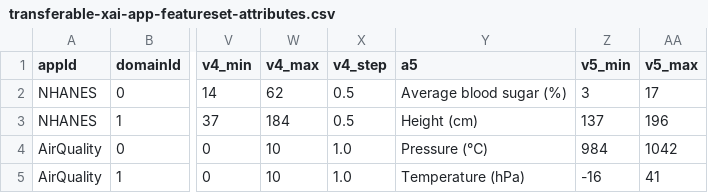
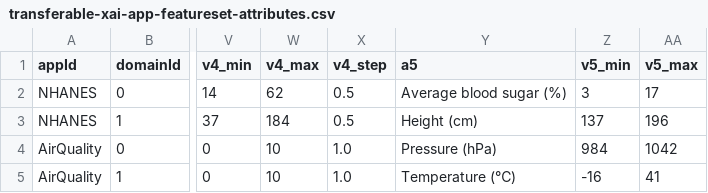
Before and after one commit to LegionKing/LegionKing.github.io, a CSV file: _pages/tmpfolder/transferable-xai-app-featureset-attributes.csv, drawn as a sheet; only a part is shown, gaps mark what is left out; the diff names each change by its address in the sheet, - before the commit and + after, or states it on an @@ line.

```diff
--- a/_pages/tmpfolder/transferable-xai-app-featureset-attributes.csv
+++ b/_pages/tmpfolder/transferable-xai-app-featureset-attributes.csv
-Y4 (a5): Pressure (℃)
+Y4 (a5): Pressure (hPa)
-Y5 (a5): Temperature (hPa)
+Y5 (a5): Temperature (℃)
```
Also changed, not shown: _pages/tmpfolder/transferable-xai-featureset-models.csv, _pages/tmpfolder/transferable-xai-featureset-transformation-matrix.csv, 5 other files.
